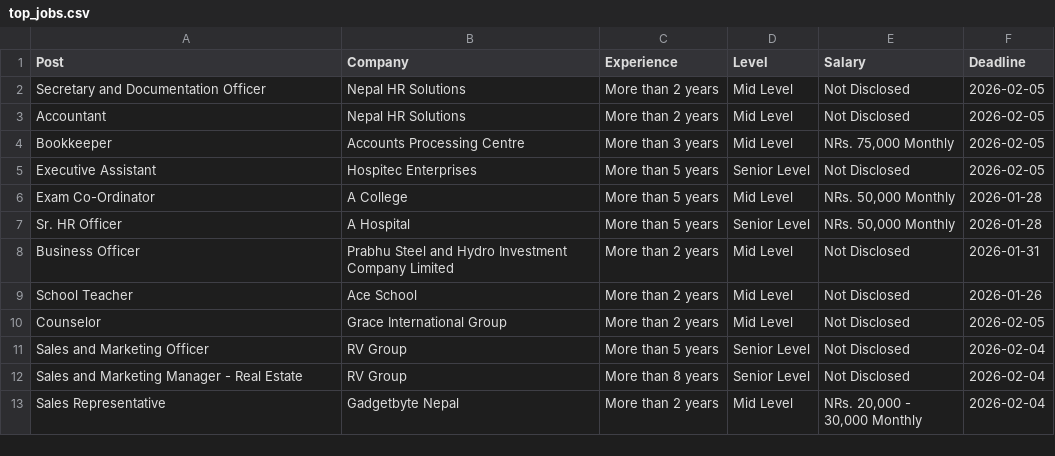
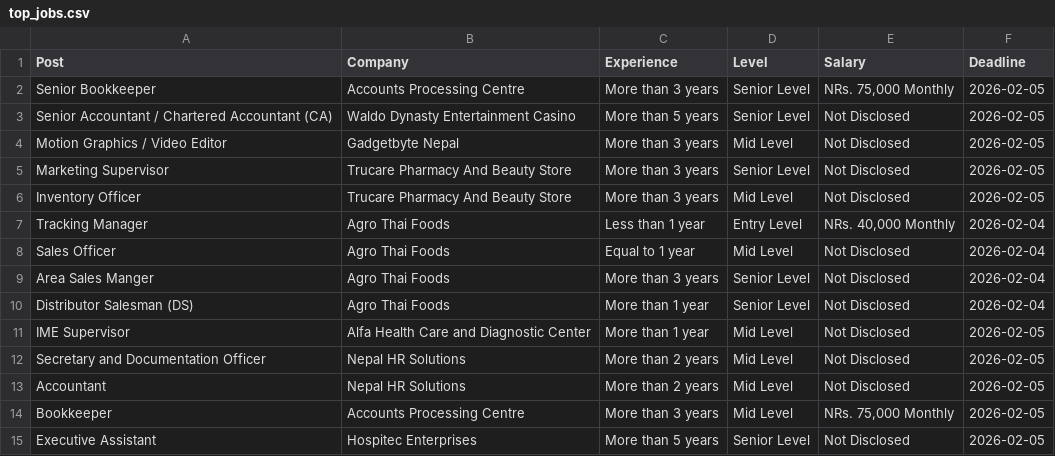
Before and after one commit to dpm24800/top-jobs-scraper, a CSV file: data/top_jobs.csv, drawn as a sheet; only a part is shown; the shorter side is filled out with more unchanged rows; the diff names each change by its address in the sheet, - before the commit and + after, or states it on an @@ line.

```diff
--- a/data/top_jobs.csv
+++ b/data/top_jobs.csv
+row 2: Senior Bookkeeper | Accounts Processing Centre | More than 3 years | Senior Level | NRs. 75,000 Monthly | 2026-02-05
+row 3: Senior Accountant / Chartered Accountant (CA) | Waldo Dynasty Entertainment Casino | More than 5 years | Senior Level | Not Disclosed | 2026-02-05
+row 4: Motion Graphics / Video Editor | Gadgetbyte Nepal | More than 3 years | Mid Level | Not Disclosed | 2026-02-05
+row 5: Marketing Supervisor | Trucare Pharmacy And Beauty Store | More than 3 years | Senior Level | Not Disclosed | 2026-02-05
+row 6: Inventory Officer | Trucare Pharmacy And Beauty Store | More than 3 years | Mid Level | Not Disclosed | 2026-02-05
+row 7: Tracking Manager | Agro Thai Foods | Less than 1 year | Entry Level | NRs. 40,000 Monthly | 2026-02-04
+row 8: Sales Officer | Agro Thai Foods | Equal to 1 year | Mid Level | Not Disclosed | 2026-02-04
+row 9: Area Sales Manger | Agro Thai Foods | More than 3 years | Senior Level | Not Disclosed | 2026-02-04
+row 10: Distributor Salesman (DS) | Agro Thai Foods | More than 1 year | Senior Level | Not Disclosed | 2026-02-04
+row 11: IME Supervisor | Alfa Health Care and Diagnostic Center | More than 1 year | Mid Level | Not Disclosed | 2026-02-05
```
Also changed, not shown: data/by_deadline.csv.
